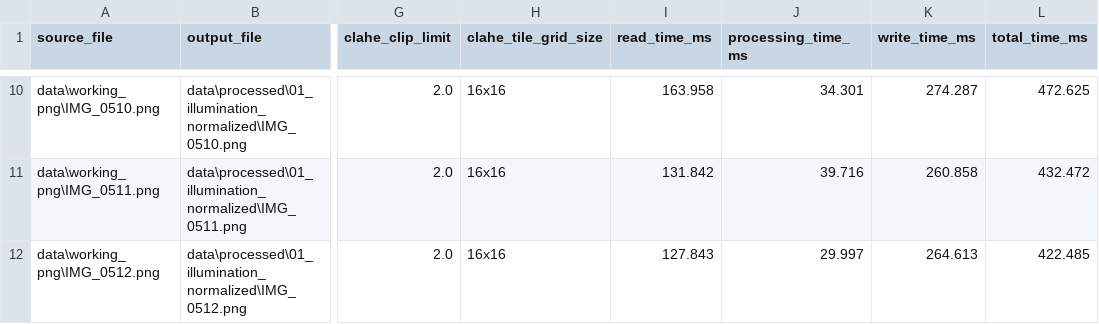
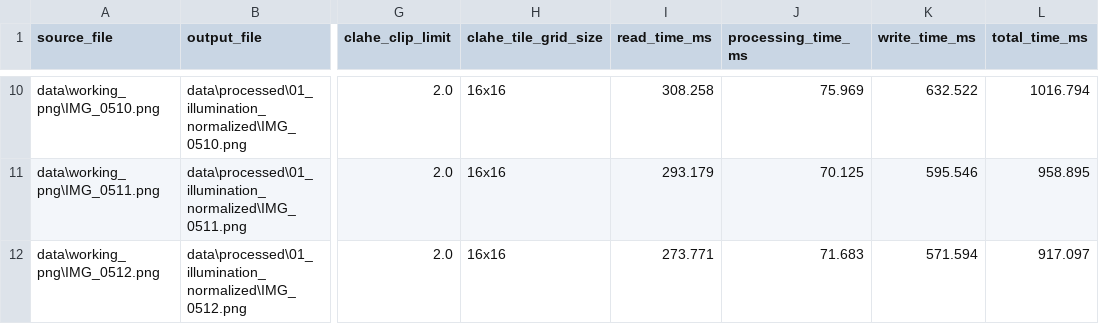
Before and after one commit to andjela-ristic/ski-boot-canting, a CSV file: data/metadata/processing_01_illumination_normalization.csv, drawn as a sheet; only a part is shown, gaps mark what is left out; the diff covers the shown part only; the diff names each change by its address in the sheet, - before the commit and + after, or states it on an @@ line.

```diff
--- a/data/metadata/processing_01_illumination_normalization.csv
+++ b/data/metadata/processing_01_illumination_normalization.csv
-I10 (read_time_ms): 163.958
+I10 (read_time_ms): 308.258
-J10 (processing_time_ms): 34.301
+J10 (processing_time_ms): 75.969
-K10 (write_time_ms): 274.287
+K10 (write_time_ms): 632.522
-L10 (total_time_ms): 472.625
+L10 (total_time_ms): 1016.794
-I11 (read_time_ms): 131.842
+I11 (read_time_ms): 293.179
-J11 (processing_time_ms): 39.716
+J11 (processing_time_ms): 70.125
-K11 (write_time_ms): 260.858
+K11 (write_time_ms): 595.546
-L11 (total_time_ms): 432.472
+L11 (total_time_ms): 958.895
-I12 (read_time_ms): 127.843
+I12 (read_time_ms): 273.771
-J12 (processing_time_ms): 29.997
+J12 (processing_time_ms): 71.683
-K12 (write_time_ms): 264.613
+K12 (write_time_ms): 571.594
-L12 (total_time_ms): 422.485
+L12 (total_time_ms): 917.097
```
Also changed, not shown: 32 edited cells elsewhere in this file, 27 other files.
